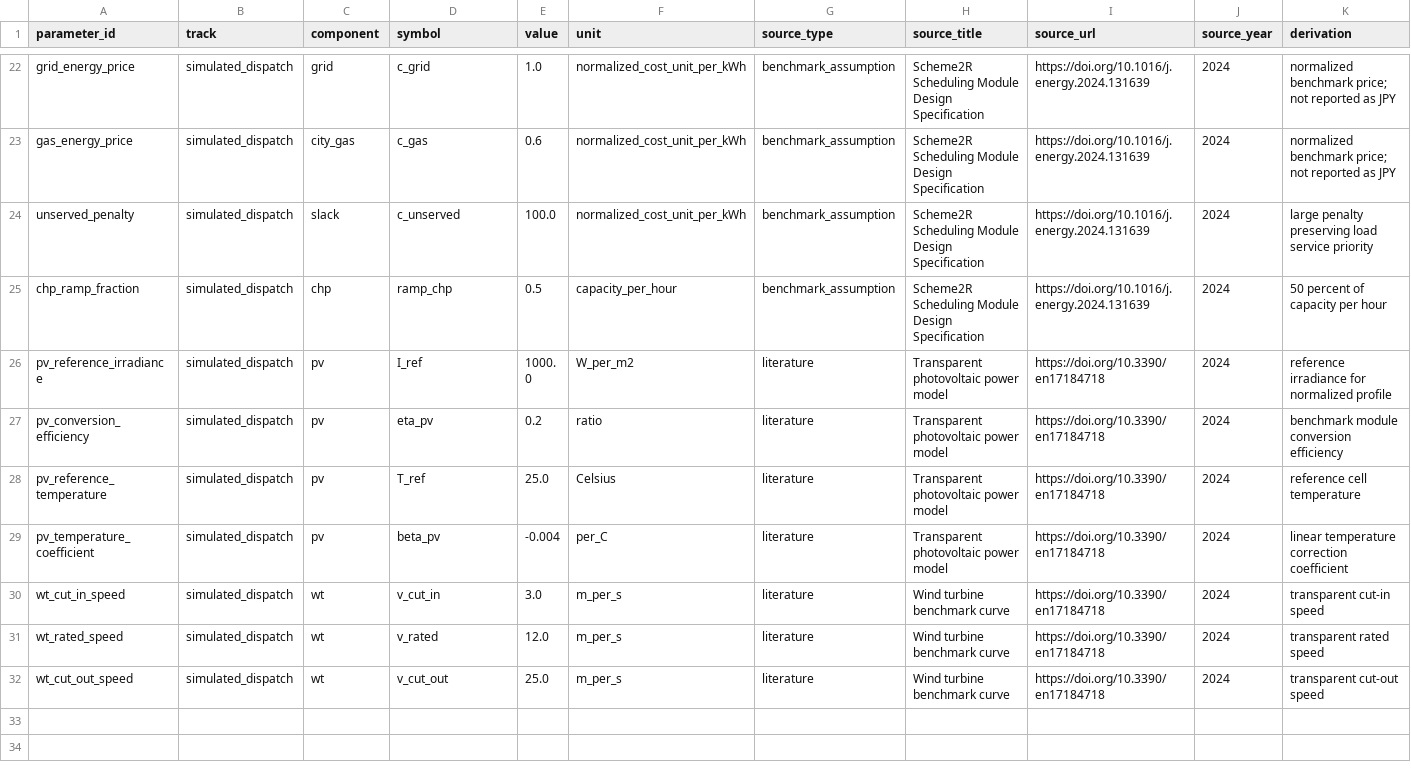
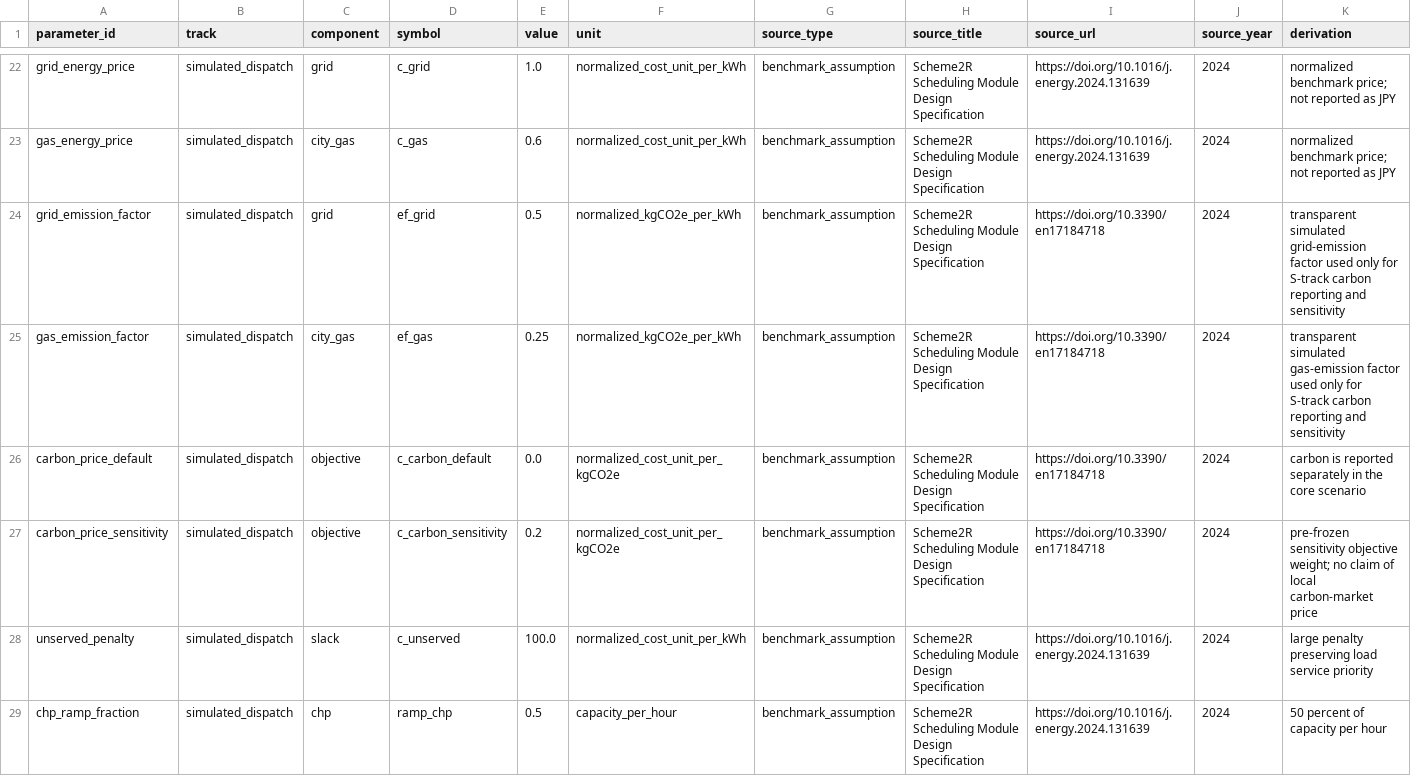
Before and after one commit to zhangzhangqianqian/paper_code, a CSV file: frame/configs/scheduling_parameter_ledger_v2.csv, drawn as a sheet; only a part is shown, gaps mark what is left out; the shorter side is filled out with more unchanged rows; rows hold the shown columns only; the diff names each change by its address in the sheet, - before the commit and + after, or states it on an @@ line.

Commit message:
checkpoint: preserve forecasting and scheduling work before proxy

```diff
--- a/frame/configs/scheduling_parameter_ledger_v2.csv
+++ b/frame/configs/scheduling_parameter_ledger_v2.csv
+row 24: grid_emission_factor | simulated_dispatch | grid | ef_grid | 0.5 | normalized_kgCO2e_per_kWh | benchmark_assumption | Scheme2R Scheduling Module Design Specification | https://doi.org/10.3390/en17184718 | 2024 | transparent simulated grid-emission factor used only for S-track carbon reporting and sensitivity
+row 25: gas_emission_factor | simulated_dispatch | city_gas | ef_gas | 0.25 | normalized_kgCO2e_per_kWh | benchmark_assumption | Scheme2R Scheduling Module Design Specification | https://doi.org/10.3390/en17184718 | 2024 | transparent simulated gas-emission factor used only for S-track carbon reporting and sensitivity
+row 26: carbon_price_default | simulated_dispatch | objective | c_carbon_default | 0.0 | normalized_cost_unit_per_kgCO2e | benchmark_assumption | Scheme2R Scheduling Module Design Specification | https://doi.org/10.3390/en17184718 | 2024 | carbon is reported separately in the core scenario
+row 27: carbon_price_sensitivity | simulated_dispatch | objective | c_carbon_sensitivity | 0.2 | normalized_cost_unit_per_kgCO2e | benchmark_assumption | Scheme2R Scheduling Module Design Specification | https://doi.org/10.3390/en17184718 | 2024 | pre-frozen sensitivity objective weight; no claim of local carbon-market price
```
Also changed, not shown: 53 other files.
